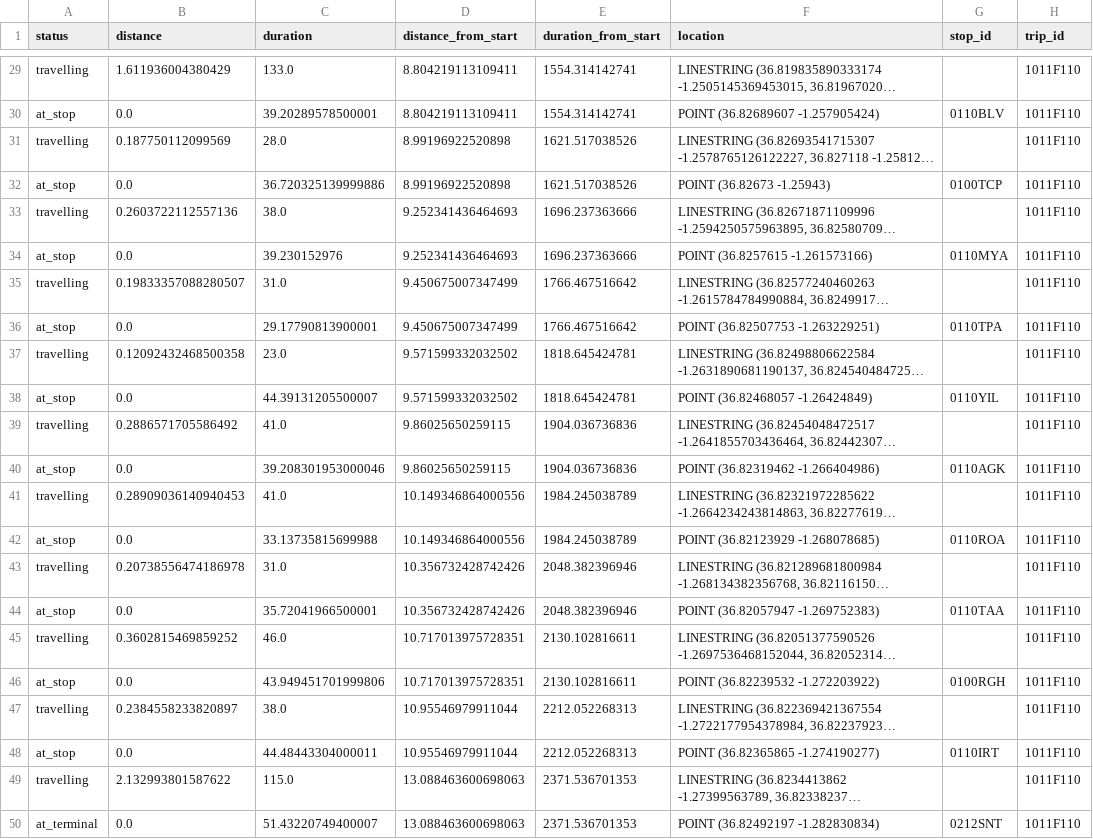
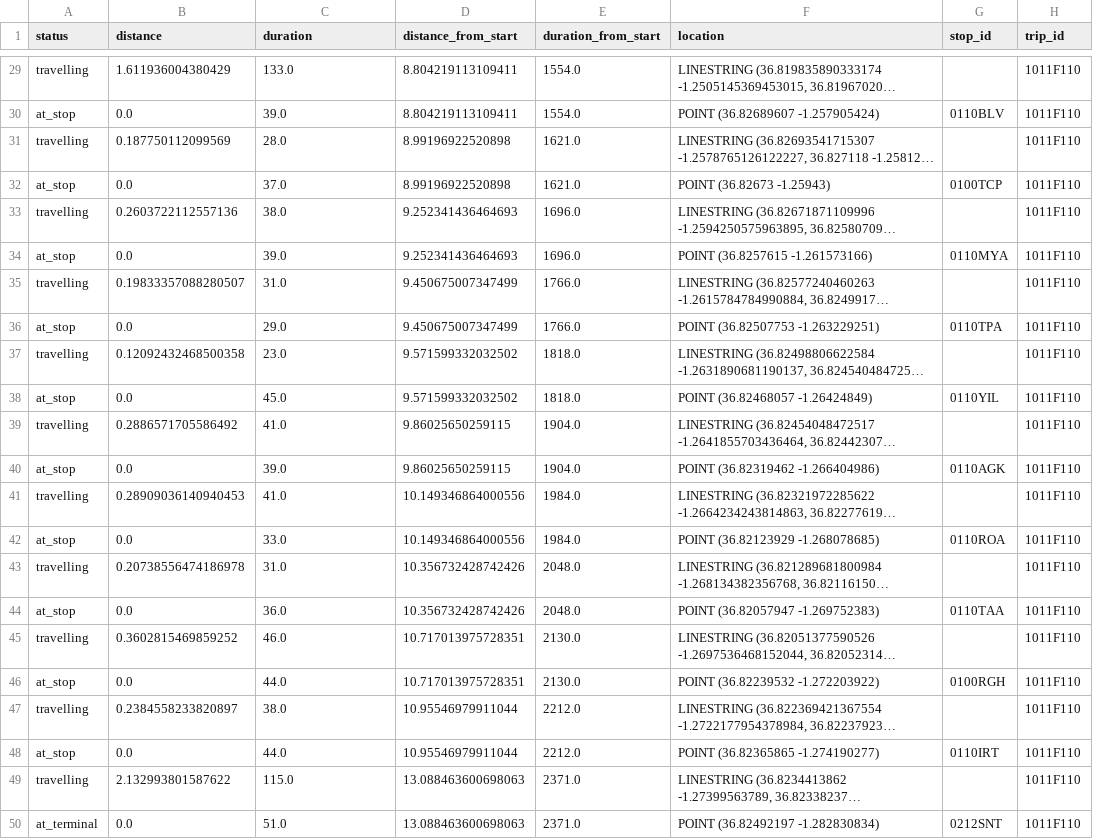
Before and after one commit to jeremydumoulin/gtfs4ev, a CSV file: examples/output/Mobility_trip_travel_sequences.csv, drawn as a sheet; only a part is shown, gaps mark what is left out; long unchanged cells end in …; the diff covers the shown part only; the diff names each change by its address in the sheet, - before the commit and + after, or states it on an @@ line.

```diff
--- a/examples/output/Mobility_trip_travel_sequences.csv
+++ b/examples/output/Mobility_trip_travel_sequences.csv
-E29:E30 (duration_from_start): 1554.314142741
+E29:E30 (duration_from_start): 1554.0
-C30 (duration): 39.20289578500001
+C30 (duration): 39.0
-E31:E32 (duration_from_start): 1621.517038526
+E31:E32 (duration_from_start): 1621.0
-C32 (duration): 36.720325139999886
+C32 (duration): 37.0
-E33:E34 (duration_from_start): 1696.237363666
+E33:E34 (duration_from_start): 1696.0
-C34 (duration): 39.230152976
+C34 (duration): 39.0
-E35:E36 (duration_from_start): 1766.467516642
+E35:E36 (duration_from_start): 1766.0
-C36 (duration): 29.17790813900001
+C36 (duration): 29.0
-E37:E38 (duration_from_start): 1818.645424781
+E37:E38 (duration_from_start): 1818.0
-C38 (duration): 44.39131205500007
+C38 (duration): 45.0
-E39:E40 (duration_from_start): 1904.036736836
+E39:E40 (duration_from_start): 1904.0
-C40 (duration): 39.208301953000046
+C40 (duration): 39.0
-E41:E42 (duration_from_start): 1984.245038789
+E41:E42 (duration_from_start): 1984.0
-C42 (duration): 33.13735815699988
+C42 (duration): 33.0
-E43:E44 (duration_from_start): 2048.382396946
+E43:E44 (duration_from_start): 2048.0
-C44 (duration): 35.72041966500001
+C44 (duration): 36.0
-E45:E46 (duration_from_start): 2130.102816611
+E45:E46 (duration_from_start): 2130.0
-C46 (duration): 43.949451701999806
+C46 (duration): 44.0
-E47:E48 (duration_from_start): 2212.052268313
+E47:E48 (duration_from_start): 2212.0
-C48 (duration): 44.48443304000011
+C48 (duration): 44.0
-E49:E50 (duration_from_start): 2371.536701353
+E49:E50 (duration_from_start): 2371.0
-C50 (duration): 51.43220749400007
+C50 (duration): 51.0
```
Also changed, not shown: 41 edited cells elsewhere in this file, examples/output/Mobility_fleet_operation.csv, examples/output/Mobility_fleet_trajectory.csv, 5 other files.
